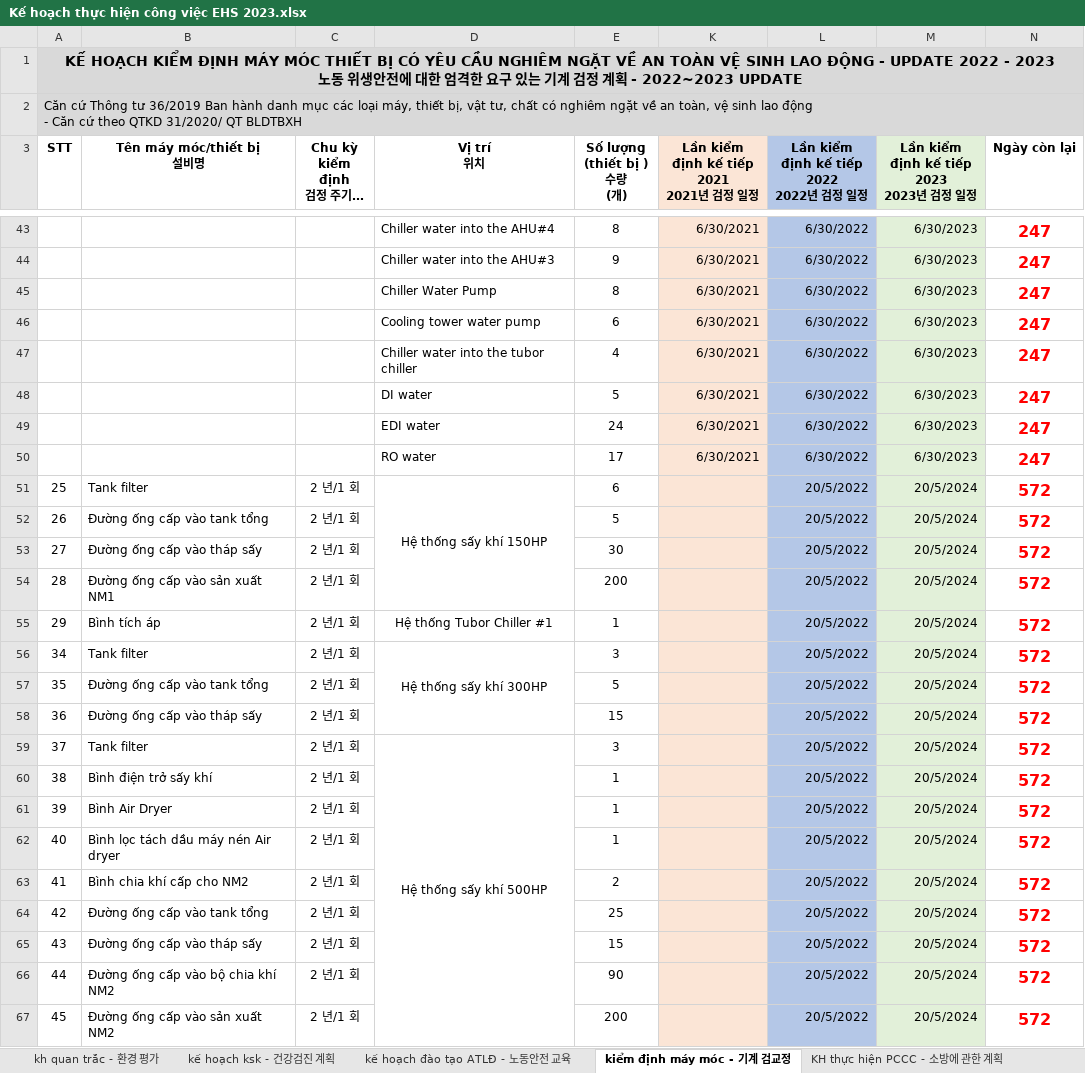
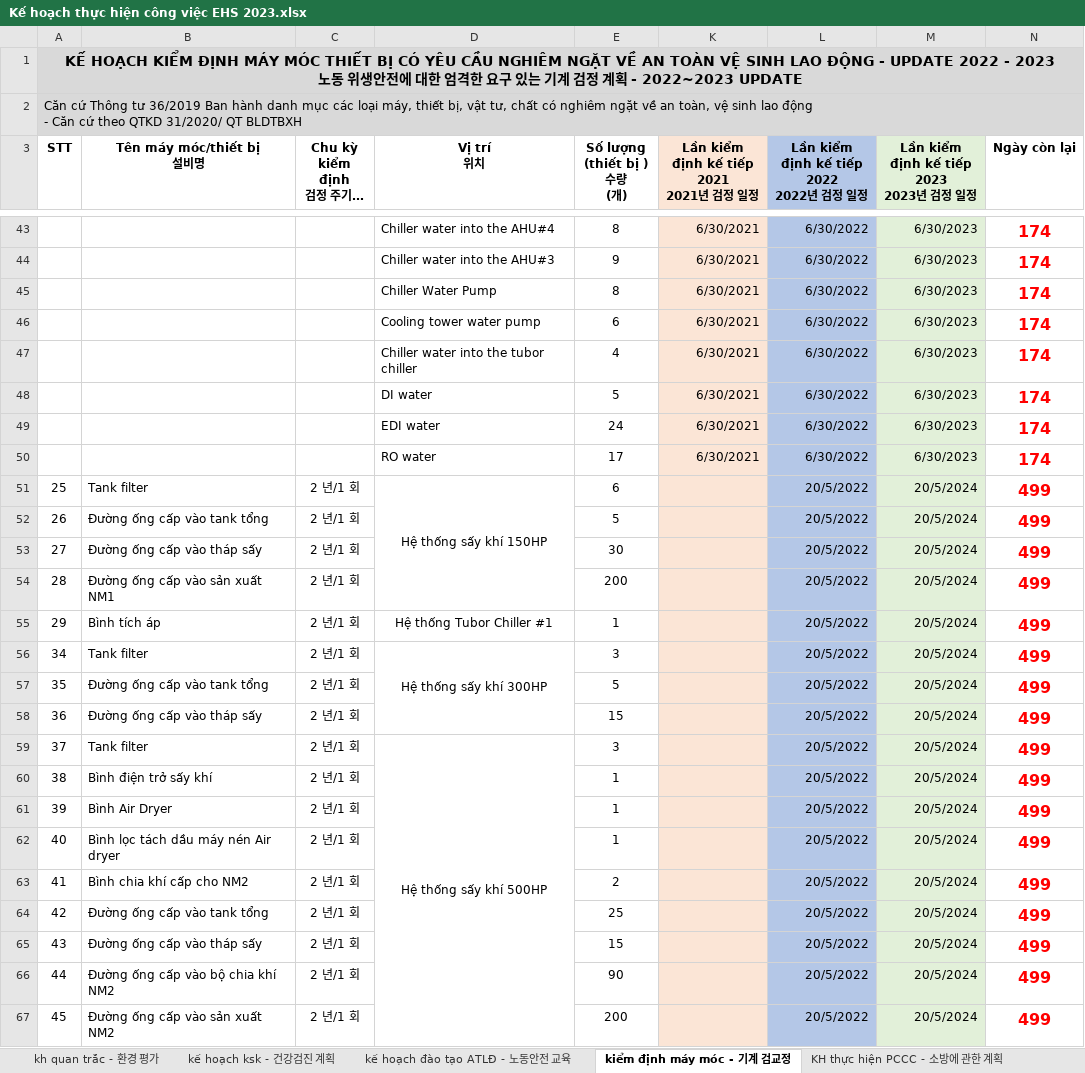
Before and after one commit to DangLinh92/DOTNET, an Excel workbook: ASP.NET CORE/HRMNS/Kế hoạch thực hiện công việc EHS 2023.xlsx, sheet kiểm định máy móc - 기계 검교정, drawn as a sheet; only a part is shown, gaps mark what is left out; long unchanged cells end in …; values as stored, in another font and other column widths than the file's, no borders; conditional formats not drawn; the diff covers the shown part only; the diff names each change by its address in the sheet, - before the commit and + after, or states it on an @@ line.

```diff
--- a/ASP.NET CORE/HRMNS/Kế hoạch thực hiện công việc EHS 2023.xlsx (sheet kiểm định máy móc - 기계 검교정)
+++ b/ASP.NET CORE/HRMNS/Kế hoạch thực hiện công việc EHS 2023.xlsx (sheet kiểm định máy móc - 기계 검교정)
-N43:N50 (Ngày còn lại): 247
+N43:N50 (Ngày còn lại): 174
-N51:N67 (Ngày còn lại): 572
+N51:N67 (Ngày còn lại): 499
```
Also changed, not shown: 33 edited cells elsewhere in this sheet, sheet An toàn bức xạ, sheet TOTAL, hidden cells, ASP.NET CORE/HRMNS/HRMS/wwwroot/templates/Ehs_NoiDungDemucChiTietTemplate.xlsx, ASP.NET CORE/HRMNS/Thay đổi tăng ca ngày lễ (1).xlsx, 35 other files.
